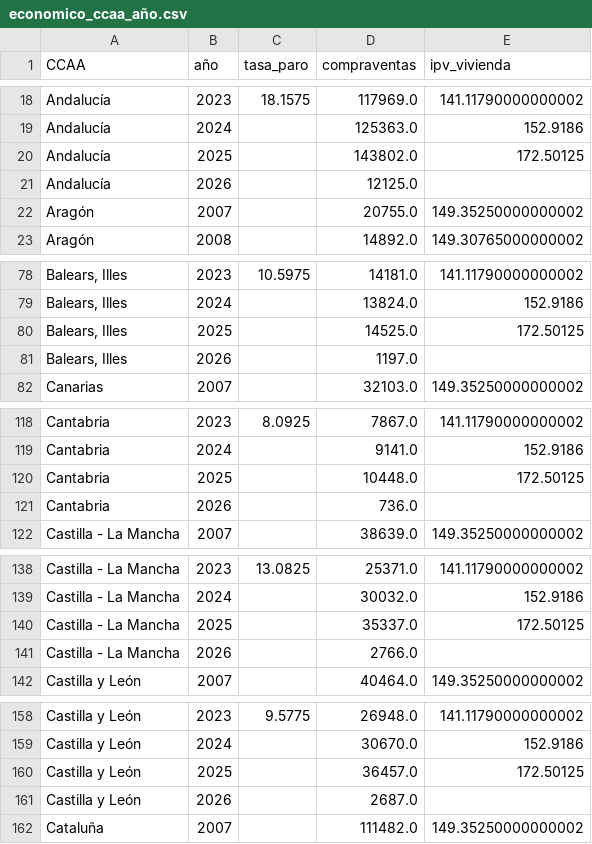
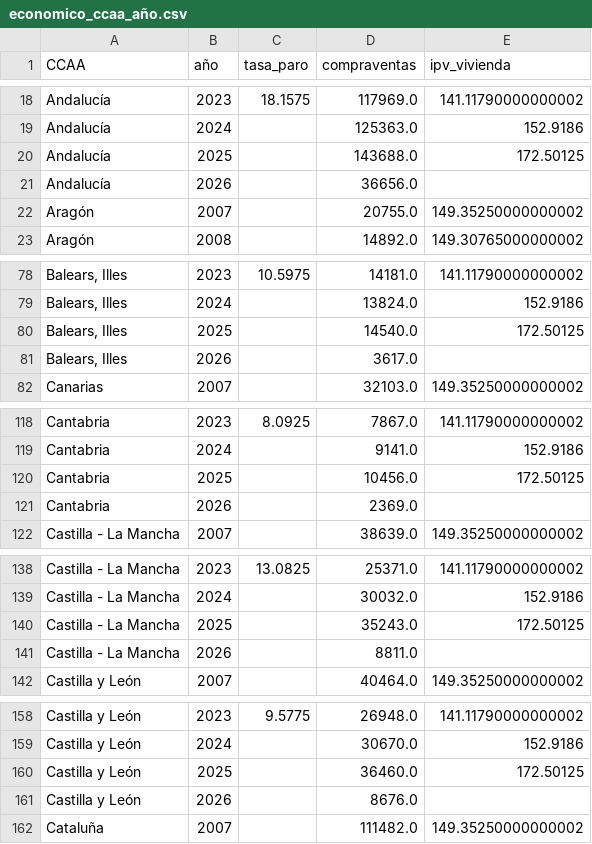
Before and after one commit to danielbolanosuax/TFG_Spain-s_Migratory_Flow, a CSV file: output/economico/02-silver/economico_ccaa_año.csv, drawn as a sheet; only a part is shown, gaps mark what is left out; the diff covers the shown part only; the diff names each change by its address in the sheet, - before the commit and + after, or states it on an @@ line.

```diff
--- a/output/economico/02-silver/economico_ccaa_año.csv
+++ b/output/economico/02-silver/economico_ccaa_año.csv
-D20 (compraventas): 143802.0
+D20 (compraventas): 143688.0
-D21 (compraventas): 12125.0
+D21 (compraventas): 36656.0
-D80 (compraventas): 14525.0
+D80 (compraventas): 14540.0
-D81 (compraventas): 1197.0
+D81 (compraventas): 3617.0
-D120 (compraventas): 10448.0
+D120 (compraventas): 10456.0
-D121 (compraventas): 736.0
+D121 (compraventas): 2369.0
-D140 (compraventas): 35337.0
+D140 (compraventas): 35243.0
-D141 (compraventas): 2766.0
+D141 (compraventas): 8811.0
-D160 (compraventas): 36457.0
+D160 (compraventas): 36460.0
-D161 (compraventas): 2687.0
+D161 (compraventas): 8676.0
```
Also changed, not shown: 23 edited cells elsewhere in this file, output/07_regresion/tables/coeficientes_comparativa.csv, output/ambiental/03-gold/gold_ambiental_provincia_anio.csv, 42 other files.
